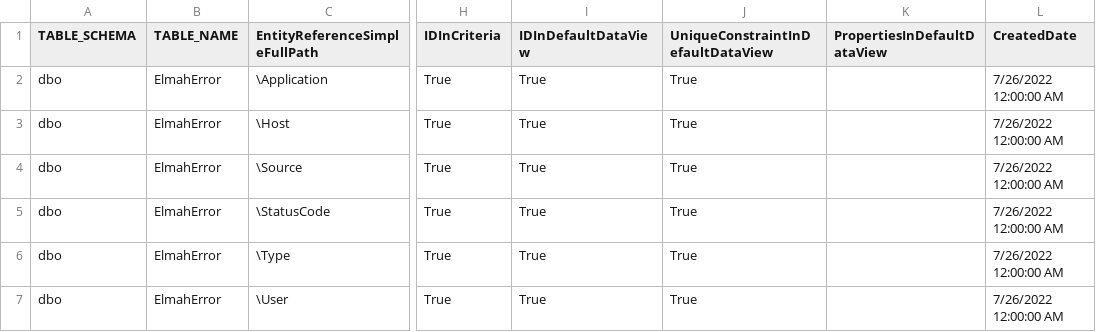
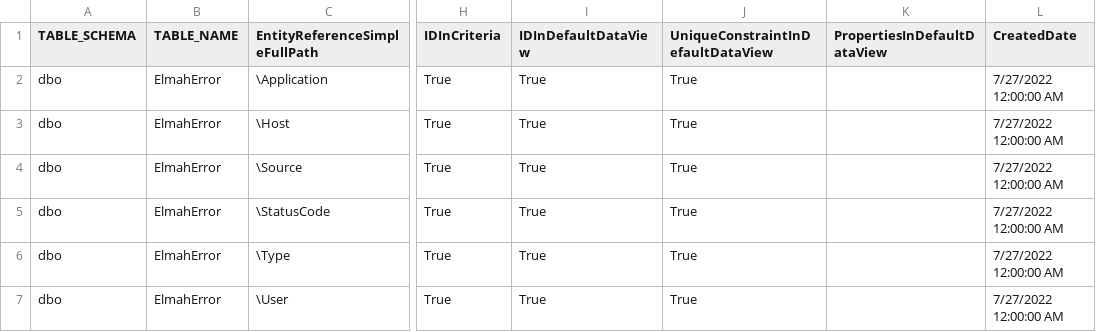
Before and after one commit to davidzhaoblog/Elmah, a CSV file: .cg/.persist/ForeignKeySettings/ElmahError.ForeignKeySetting.csv, drawn as a sheet; only a part is shown, gaps mark what is left out; the diff names each change by its address in the sheet, - before the commit and + after, or states it on an @@ line.

```diff
--- a/.cg/.persist/ForeignKeySettings/ElmahError.ForeignKeySetting.csv
+++ b/.cg/.persist/ForeignKeySettings/ElmahError.ForeignKeySetting.csv
-L2:L7 (CreatedDate): 7/26/2022 12:00:00 AM
+L2:L7 (CreatedDate): 7/27/2022 12:00:00 AM
```
Also changed, not shown: 33 other files.
